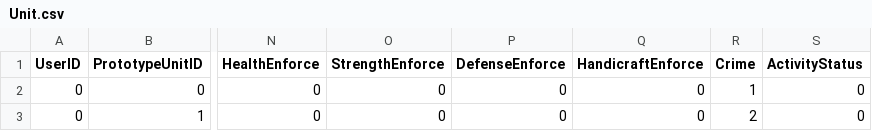
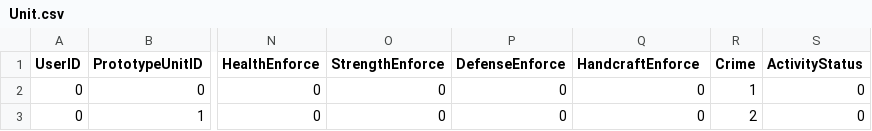
Before and after one commit to vliza321/DeathGuider, a CSV file: Assets/Resources/Unit.csv, drawn as a sheet; only a part is shown, gaps mark what is left out; the diff names each change by its address in the sheet, - before the commit and + after, or states it on an @@ line.

```diff
--- a/Assets/Resources/Unit.csv
+++ b/Assets/Resources/Unit.csv
-Q1: HandicraftEnforce
+Q1: HandcraftEnforce
```
Also changed, not shown: Assets/Resources/Monster.csv, Assets/Resources/Weapon.csv, 14 other files.
